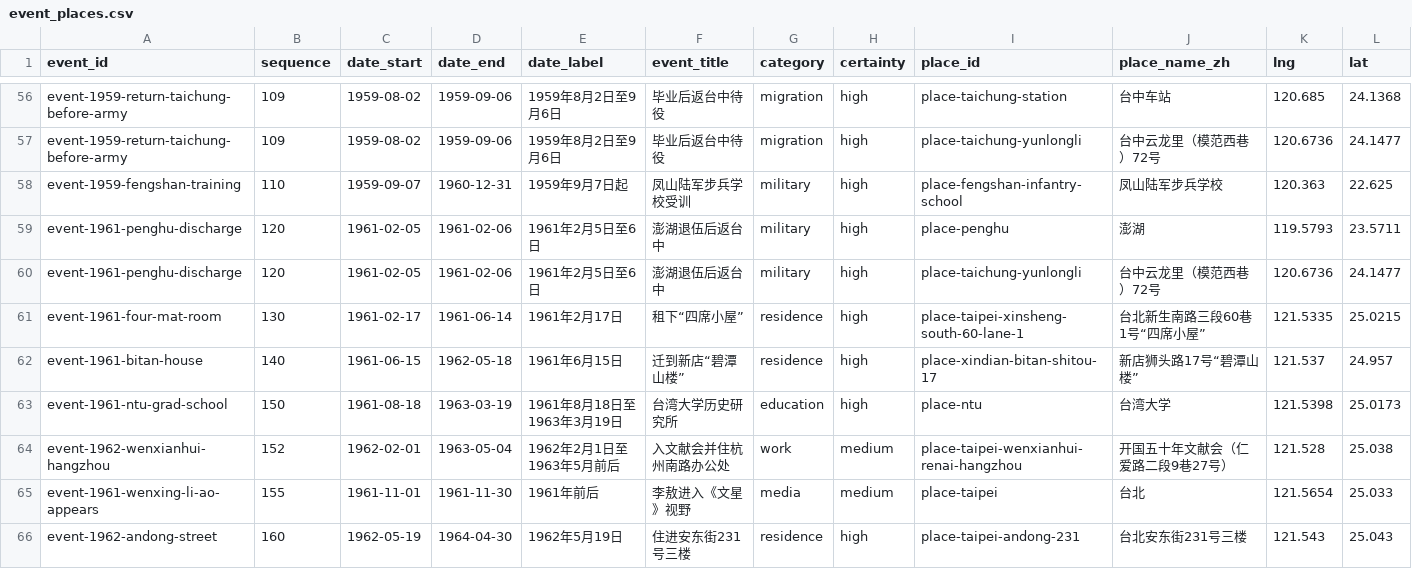
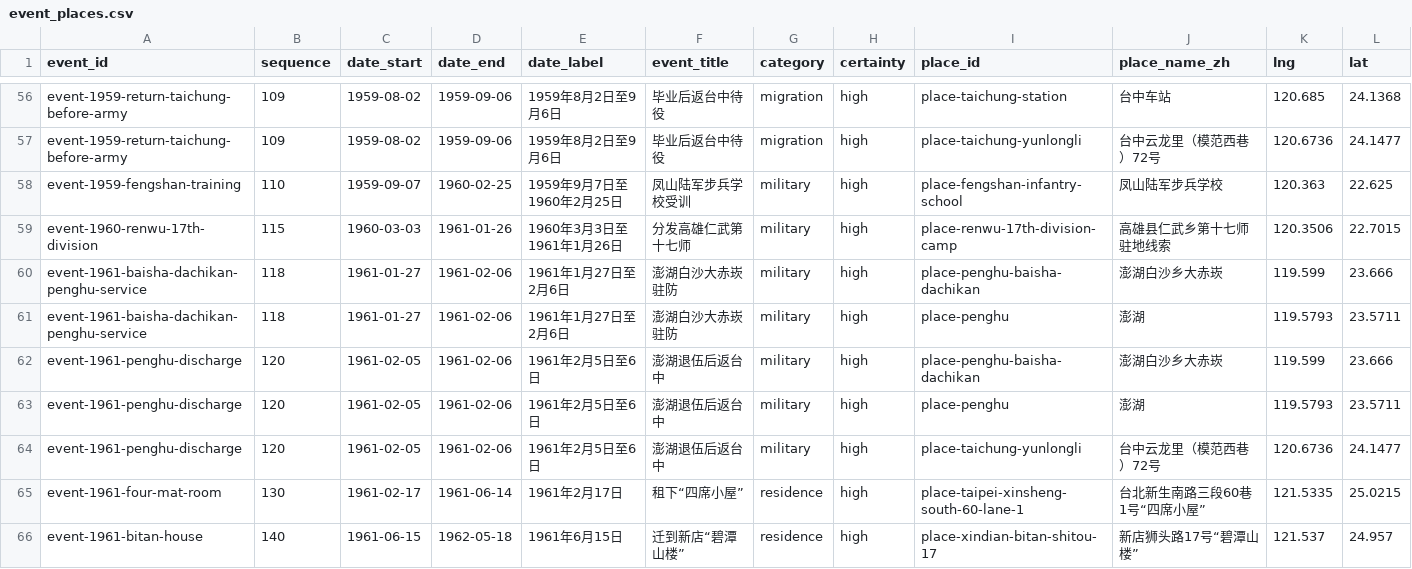
Before and after one commit to GOLGO11/leeao-map, a CSV file: data/event_places.csv, drawn as a sheet; only a part is shown, gaps mark what is left out; the shorter side is filled out with more unchanged rows; rows hold the shown columns only; the diff names each change by its address in the sheet, - before the commit and + after, or states it on an @@ line.

```diff
--- a/data/event_places.csv
+++ b/data/event_places.csv
-D58 (date_end): 1960-12-31
+D58 (date_end): 1960-02-25
-E58 (date_label): 1959年9月7日起
+E58 (date_label): 1959年9月7日至1960年2月25日
+row 59: event-1960-renwu-17th-division | 115 | 1960-03-03 | 1961-01-26 | 1960年3月3日至1961年1月26日 | 分发高雄仁武第十七师 | military | high | place-renwu-17th-division-camp | 高雄县仁武乡第十七师驻地线索 | 120.3506 | 22.7015
+row 60: event-1961-baisha-dachikan-penghu-service | 118 | 1961-01-27 | 1961-02-06 | 1961年1月27日至2月6日 | 澎湖白沙大赤崁驻防 | military | high | place-penghu-baisha-dachikan | 澎湖白沙乡大赤崁 | 119.599 | 23.666
+row 61: event-1961-baisha-dachikan-penghu-service | 118 | 1961-01-27 | 1961-02-06 | 1961年1月27日至2月6日 | 澎湖白沙大赤崁驻防 | military | high | place-penghu | 澎湖 | 119.5793 | 23.5711
+row 62: event-1961-penghu-discharge | 120 | 1961-02-05 | 1961-02-06 | 1961年2月5日至6日 | 澎湖退伍后返台中 | military | high | place-penghu-baisha-dachikan | 澎湖白沙乡大赤崁 | 119.599 | 23.666
```
Also changed, not shown: data/places.csv, 9 other files.
